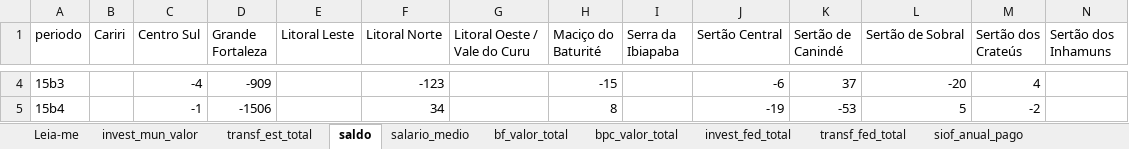
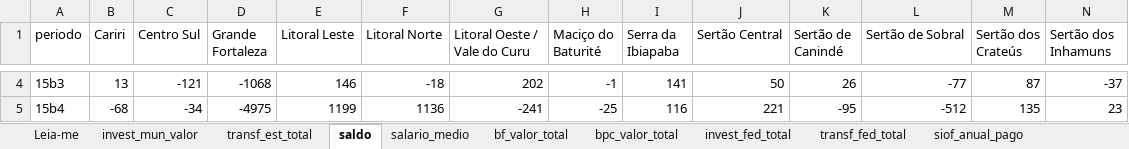
Before and after one commit to ciciatech/projeto_bruno, an Excel workbook: dados_nordeste/processed/exports/painel_regional_ce_bimestral.xlsx, sheet saldo, drawn as a sheet; only a part is shown, gaps mark what is left out; values as stored, in another font and other column widths than the file's, no borders; the diff covers the shown part only; the diff names each change by its address in the sheet, - before the commit and + after, or states it on an @@ line.

```diff
--- a/dados_nordeste/processed/exports/painel_regional_ce_bimestral.xlsx (sheet saldo)
+++ b/dados_nordeste/processed/exports/painel_regional_ce_bimestral.xlsx (sheet saldo)
-B4 (Cariri): (empty)
+B4 (Cariri): 13
-C4 (Centro Sul): -4
+C4 (Centro Sul): -121
-D4 (Grande Fortaleza): -909
+D4 (Grande Fortaleza): -1068
-E4 (Litoral Leste): (empty)
+E4 (Litoral Leste): 146
-F4 (Litoral Norte): -123
+F4 (Litoral Norte): -18
-G4 (Litoral Oeste / Vale do Curu): (empty)
+G4 (Litoral Oeste / Vale do Curu): 202
-H4 (Maciço do Baturité): -15
+H4 (Maciço do Baturité): -1
-I4 (Serra da Ibiapaba): (empty)
+I4 (Serra da Ibiapaba): 141
-J4 (Sertão Central): -6
+J4 (Sertão Central): 50
-K4 (Sertão de Canindé): 37
+K4 (Sertão de Canindé): 26
-L4 (Sertão de Sobral): -20
+L4 (Sertão de Sobral): -77
-M4 (Sertão dos Crateús): 4
+M4 (Sertão dos Crateús): 87
-N4 (Sertão dos Inhamuns): (empty)
+N4 (Sertão dos Inhamuns): -37
-B5 (Cariri): (empty)
+B5 (Cariri): -68
-C5 (Centro Sul): -1
+C5 (Centro Sul): -34
-D5 (Grande Fortaleza): -1506
+D5 (Grande Fortaleza): -4975
-E5 (Litoral Leste): (empty)
+E5 (Litoral Leste): 1199
-F5 (Litoral Norte): 34
+F5 (Litoral Norte): 1136
-G5 (Litoral Oeste / Vale do Curu): (empty)
+G5 (Litoral Oeste / Vale do Curu): -241
-H5 (Maciço do Baturité): 8
+H5 (Maciço do Baturité): -25
-I5 (Serra da Ibiapaba): (empty)
+I5 (Serra da Ibiapaba): 116
-J5 (Sertão Central): -19
+J5 (Sertão Central): 221
-K5 (Sertão de Canindé): -53
+K5 (Sertão de Canindé): -95
-L5 (Sertão de Sobral): 5
+L5 (Sertão de Sobral): -512
-M5 (Sertão dos Crateús): -2
+M5 (Sertão dos Crateús): 135
-N5 (Sertão dos Inhamuns): (empty)
+N5 (Sertão dos Inhamuns): 23
```
Also changed, not shown: 2 added rows and 897 edited cells elsewhere in this sheet, sheet transf_est_total, sheet salario_medio, sheet transf_fed_total, sheet Leia-me, 7 other files.
